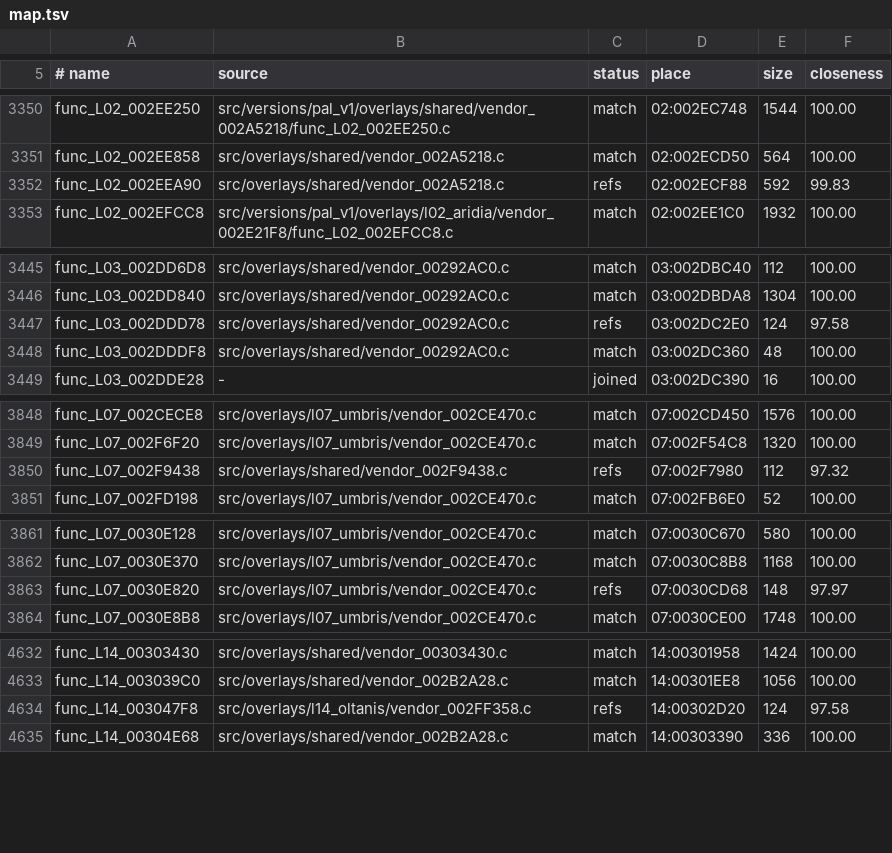
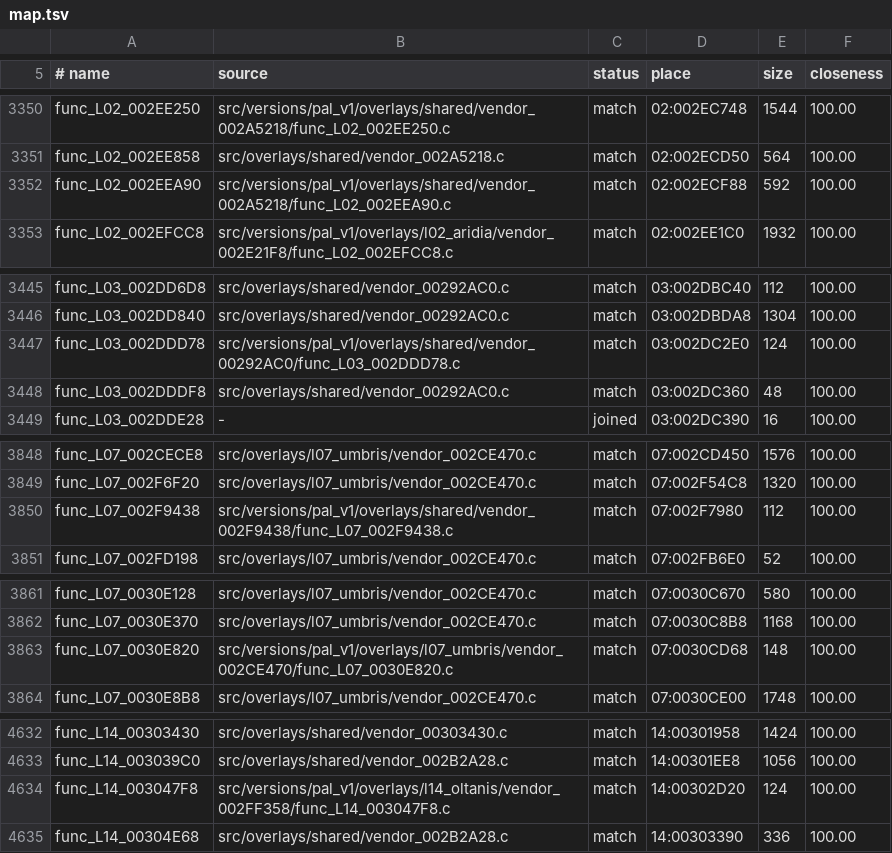
Before and after one commit to Drustburn/rac1-decomp, a TSV file: config/versions/pal_v1/map.tsv, drawn as a sheet; only a part is shown, gaps mark what is left out; the diff covers the shown part only.

```diff
--- a/config/versions/pal_v1/map.tsv
+++ b/config/versions/pal_v1/map.tsv
@@ -3351,3 +3351,3 @@ func_L02_002EE250	src/versions/pal_v1/overlays/shared/vendor_002A5218/func_L02_0
 func_L02_002EE858	src/overlays/shared/vendor_002A5218.c	match	02:002ECD50	564	100.00
-func_L02_002EEA90	src/overlays/shared/vendor_002A5218.c	refs	02:002ECF88	592	99.83
+func_L02_002EEA90	src/versions/pal_v1/overlays/shared/vendor_002A5218/func_L02_002EEA90.c	match	02:002ECF88	592	100.00
 func_L02_002EFCC8	src/versions/pal_v1/overlays/l02_aridia/vendor_002E21F8/func_L02_002EFCC8.c	match	02:002EE1C0	1932	100.00
@@ -3446,3 +3446,3 @@ func_L03_002DD6D8	src/overlays/shared/vendor_00292AC0.c	match	03:002DBC40	112	10
 func_L03_002DD840	src/overlays/shared/vendor_00292AC0.c	match	03:002DBDA8	1304	100.00
-func_L03_002DDD78	src/overlays/shared/vendor_00292AC0.c	refs	03:002DC2E0	124	97.58
+func_L03_002DDD78	src/versions/pal_v1/overlays/shared/vendor_00292AC0/func_L03_002DDD78.c	match	03:002DC2E0	124	100.00
 func_L03_002DDDF8	src/overlays/shared/vendor_00292AC0.c	match	03:002DC360	48	100.00
@@ -3849,3 +3849,3 @@ func_L07_002CECE8	src/overlays/l07_umbris/vendor_002CE470.c	match	07:002CD450	15
 func_L07_002F6F20	src/overlays/l07_umbris/vendor_002CE470.c	match	07:002F54C8	1320	100.00
-func_L07_002F9438	src/overlays/shared/vendor_002F9438.c	refs	07:002F7980	112	97.32
+func_L07_002F9438	src/versions/pal_v1/overlays/shared/vendor_002F9438/func_L07_002F9438.c	match	07:002F7980	112	100.00
 func_L07_002FD198	src/overlays/l07_umbris/vendor_002CE470.c	match	07:002FB6E0	52	100.00
@@ -3862,3 +3862,3 @@ func_L07_0030E128	src/overlays/l07_umbris/vendor_002CE470.c	match	07:0030C670	58
 func_L07_0030E370	src/overlays/l07_umbris/vendor_002CE470.c	match	07:0030C8B8	1168	100.00
-func_L07_0030E820	src/overlays/l07_umbris/vendor_002CE470.c	refs	07:0030CD68	148	97.97
+func_L07_0030E820	src/versions/pal_v1/overlays/l07_umbris/vendor_002CE470/func_L07_0030E820.c	match	07:0030CD68	148	100.00
 func_L07_0030E8B8	src/overlays/l07_umbris/vendor_002CE470.c	match	07:0030CE00	1748	100.00
@@ -4633,3 +4633,3 @@ func_L14_00303430	src/overlays/shared/vendor_00303430.c	match	14:00301958	1424	1
 func_L14_003039C0	src/overlays/shared/vendor_002B2A28.c	match	14:00301EE8	1056	100.00
-func_L14_003047F8	src/overlays/l14_oltanis/vendor_002FF358.c	refs	14:00302D20	124	97.58
+func_L14_003047F8	src/versions/pal_v1/overlays/l14_oltanis/vendor_002FF358/func_L14_003047F8.c	match	14:00302D20	124	100.00
 func_L14_00304E68	src/overlays/shared/vendor_002B2A28.c	match	14:00303390	336	100.00
```
Also changed, not shown: 21 edited cells elsewhere in this file, config/versions/jp/map.tsv, 2 other files.
